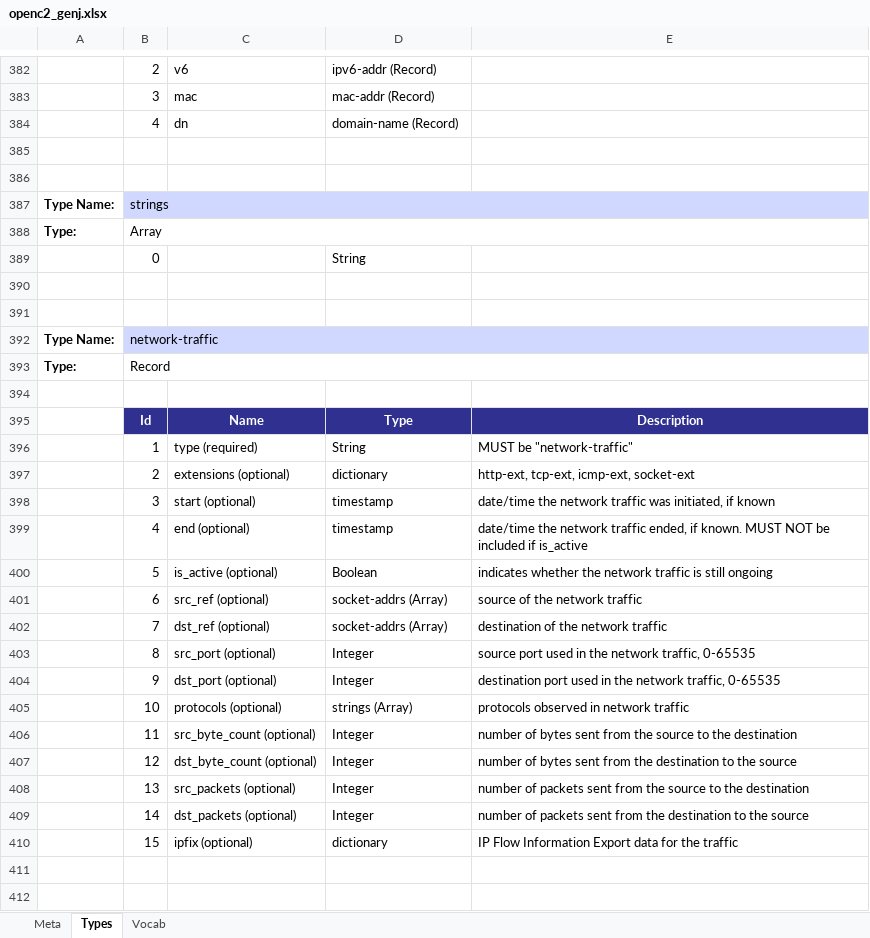
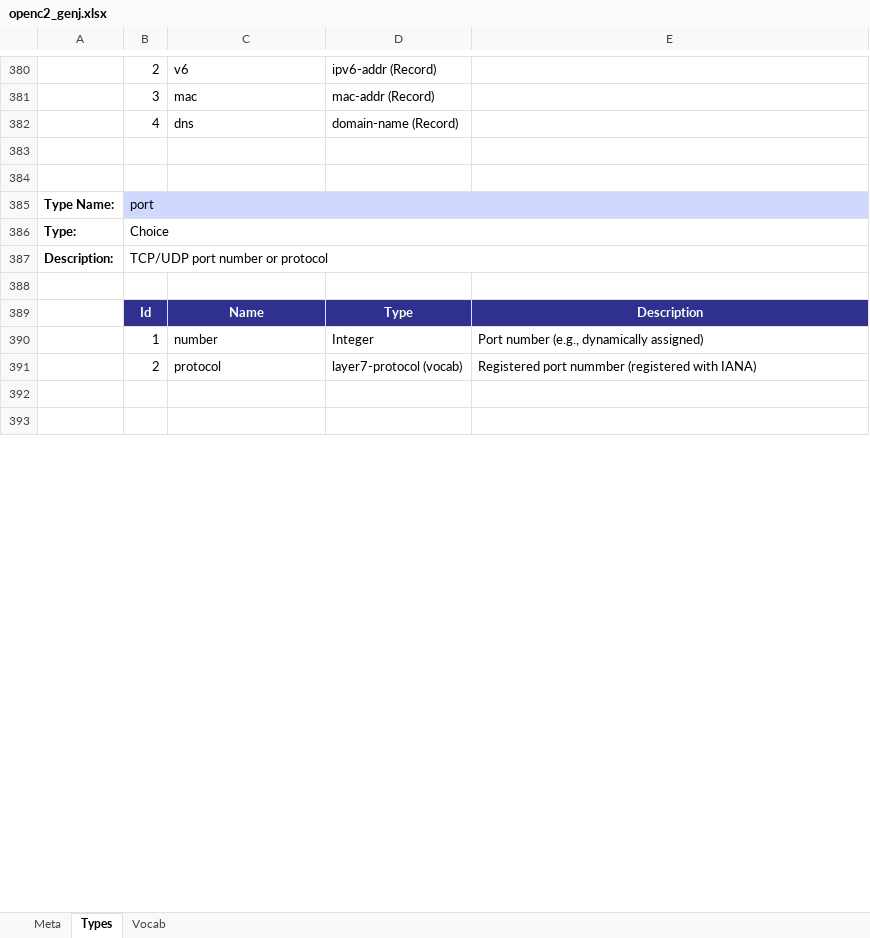
Before and after one commit to OpenC2-org/openc2-davaya, an Excel workbook: pub-jaen/jaen/data_gen/openc2_genj.xlsx, sheet Types, drawn as a sheet; only a part is shown, gaps mark what is left out; values as stored, in another font and other column widths than the file's, no borders; removed rows and columns are numbered as before the commit, all else as after; the diff covers the shown part only; the diff names each change by its address in the sheet, - before the commit and + after, or states it on an @@ line.

```diff
--- a/pub-jaen/jaen/data_gen/openc2_genj.xlsx (sheet Types)
+++ b/pub-jaen/jaen/data_gen/openc2_genj.xlsx (sheet Types)
-C382: dn
+C382: dns
-B385: strings
+B385: port
-row 388: Type: | Array
-row 389:  | 0 |  | String
-row 386: (empty)
+row 386: Type: | Choice
+B386:E386 merged
-row 387: (empty)
+row 387: Description: | TCP/UDP port number or protocol
+B387:E387 merged
-row 392: Type Name: | network-traffic
-row 393: Type: | Record
-row 396:  | 1 | type (required) | String | MUST be "network-traffic"
-row 397:  | 2 | extensions (optional) | dictionary | http-ext, tcp-ext, icmp-ext, socket-ext
-row 398:  | 3 | start (optional) | timestamp | date/time the network traffic was initiated, if known
-row 399:  | 4 | end (optional) | timestamp | date/time the network traffic ended, if known. MUST NOT be included if is_active
-row 400:  | 5 | is_active (optional) | Boolean | indicates whether the network traffic is still ongoing
-row 401:  | 6 | src_ref (optional) | socket-addrs (Array) | source of the network traffic
-row 402:  | 7 | dst_ref (optional) | socket-addrs (Array) | destination of the network traffic
-row 403:  | 8 | src_port (optional) | Integer | source port used in the network traffic, 0-65535
-row 404:  | 9 | dst_port (optional) | Integer | destination port used in the network traffic, 0-65535
-row 405:  | 10 | protocols (optional) | strings (Array) | protocols observed in network traffic
-row 406:  | 11 | src_byte_count (optional) | Integer | number of bytes sent from the source to the destination
-row 407:  | 12 | dst_byte_count (optional) | Integer | number of bytes sent from the destination to the source
-row 408:  | 13 | src_packets (optional) | Integer | number of packets sent from the source to the destination
-row 409:  | 14 | dst_packets (optional) | Integer | number of packets sent from the destination to the source
-row 410:  | 15 | ipfix (optional) | dictionary | IP Flow Information Export data for the traffic
+row 390:  | 1 | number | Integer | Port number (e.g., dynamically assigned)
+row 391:  | 2 | protocol | layer7-protocol (vocab) | Registered port nummber (registered with IANA)
```
Also changed, not shown: 30 added rows, 32 removed rows, 24 moved rows, 44 edited cells, cell formats and merged cells elsewhere in this sheet, sheet Vocab, sheet Meta, pub-jaen/jaen/data_gen/cybox_genj.xlsx, 13 other files.
